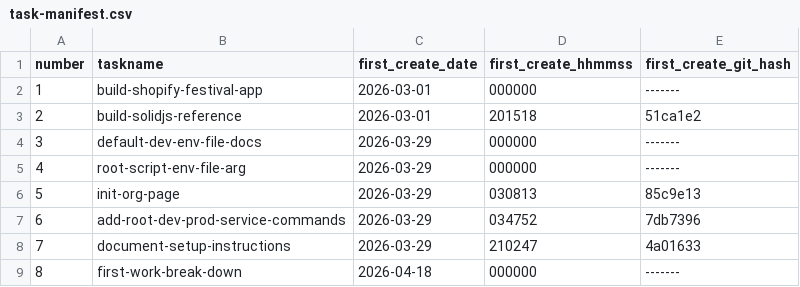
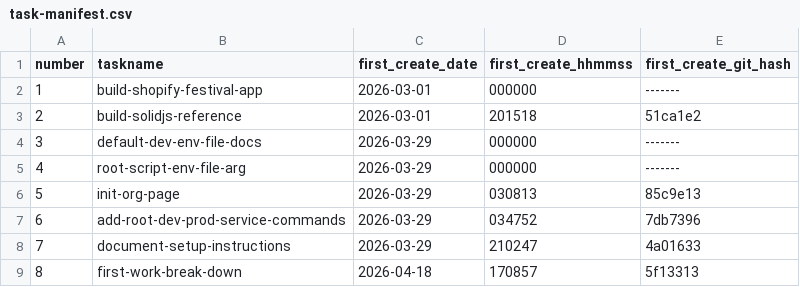
Before and after one commit to pafenorthwest/Festival, a CSV file: goals/task-manifest.csv, drawn as a sheet.

Commit message:
Update task manifest metadata and compact task artifacts for first-work-break-down

```diff
--- a/goals/task-manifest.csv
+++ b/goals/task-manifest.csv
@@ -8,2 +8,2 @@ number,taskname,first_create_date,first_create_hhmmss,first_create_git_hash
 7,document-setup-instructions,2026-03-29,210247,4a01633
-8,first-work-break-down,2026-04-18,000000,-------
+8,first-work-break-down,2026-04-18,170857,5f13313
```
Also changed, not shown: 32 other files.
